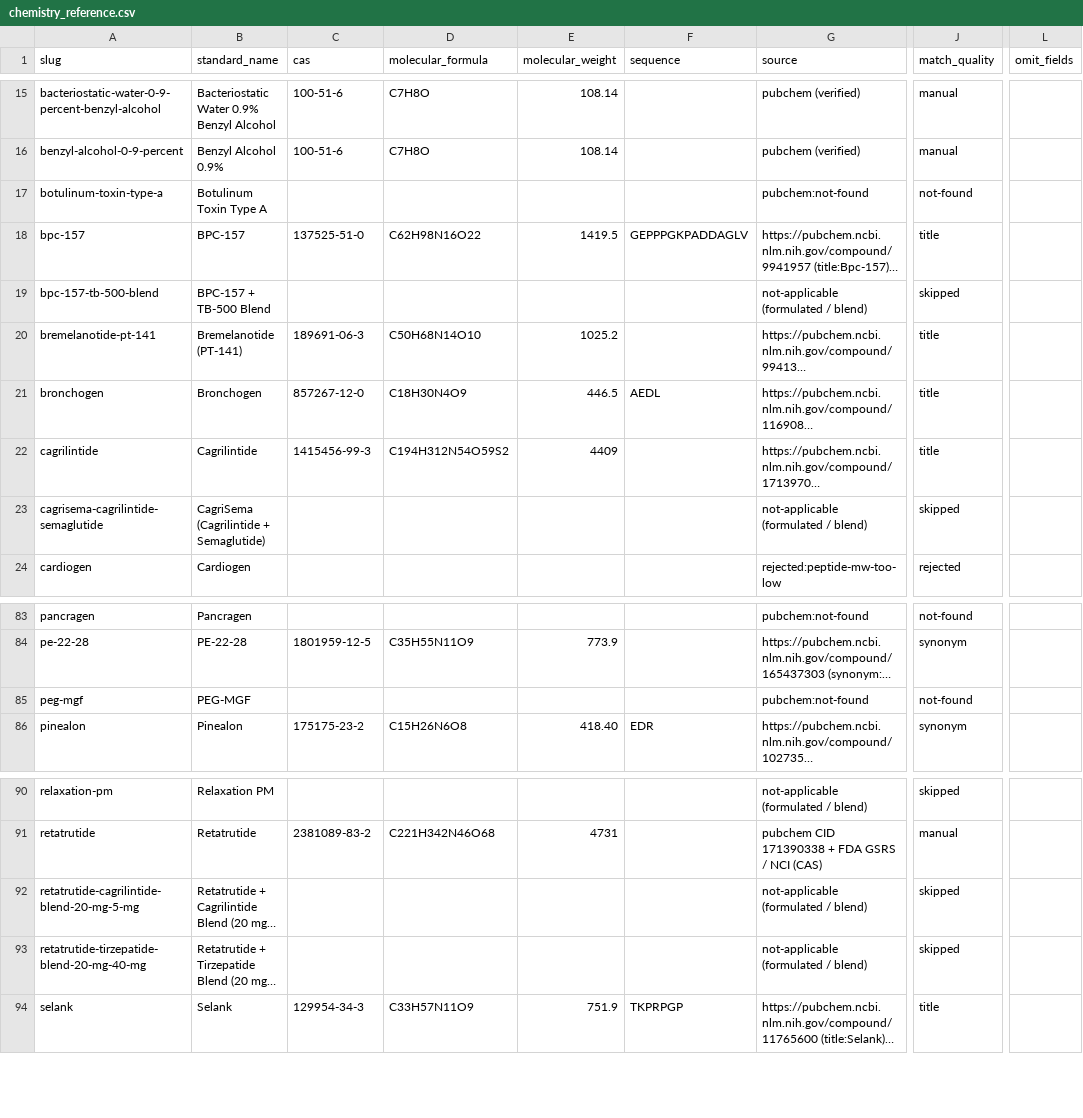
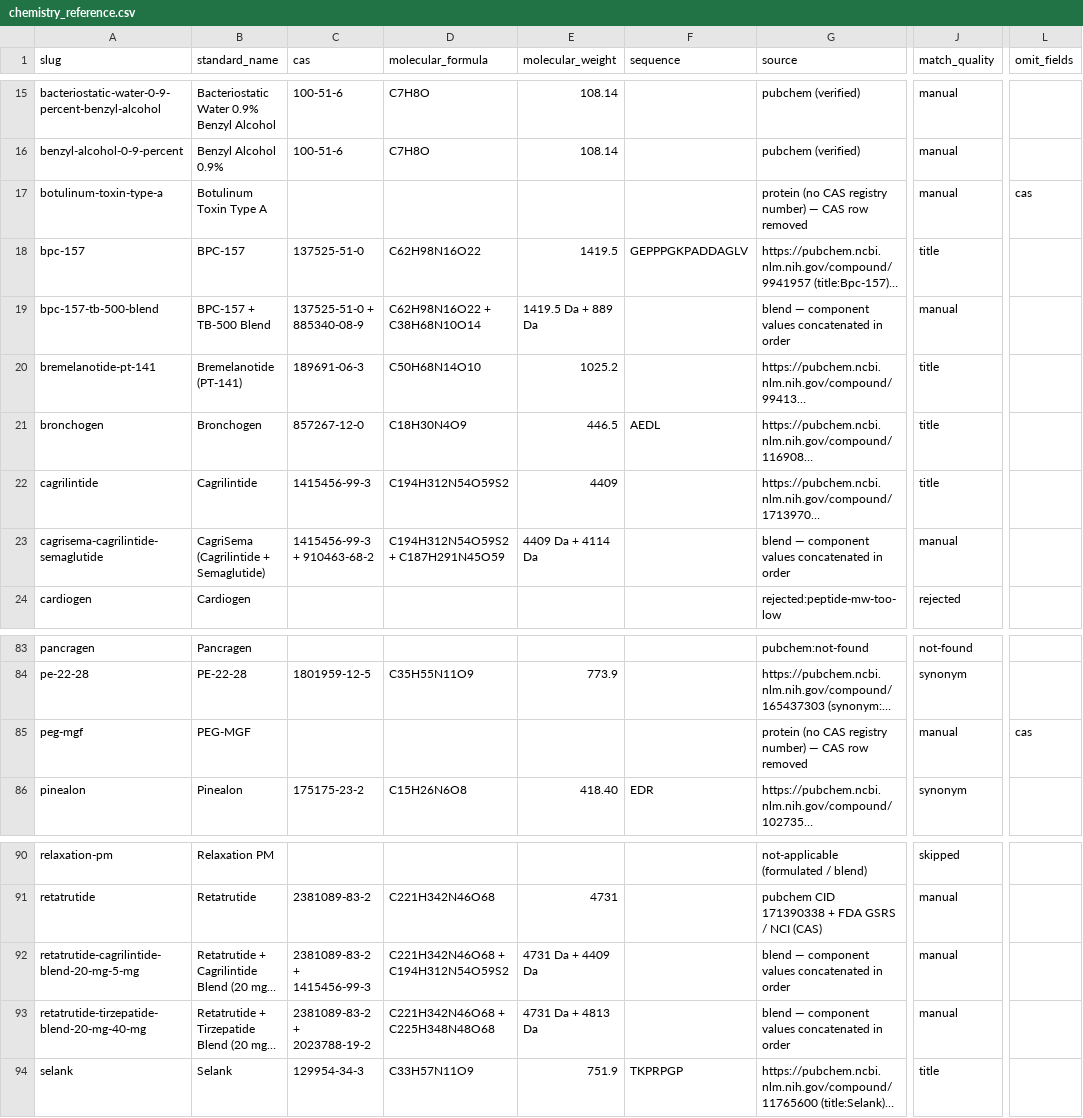
Before and after one commit to PolymerGroup/Vicory01, a CSV file: reference/chemistry_reference.csv, drawn as a sheet; only a part is shown, gaps mark what is left out; long unchanged cells end in …; the diff covers the shown part only; the diff names each change by its address in the sheet, - before the commit and + after, or states it on an @@ line.

Commit message:
data(chemistry): protein CAS removal, GHK-Cu values, blend compositions
- 8 proteins (EPO, HCG, HGH, Follistatin, GDF-8, HMG, Botulinum toxin A, PEG-MGF) no longer show a CAS row: proteins have no CAS registry number

- GHK-Cu: 89030-95-5 / C14H24CuN6O4 / 403.93 Da

- 6 blends now list component values in order (A + B [+ C]): BPC-157+TB-500, CagriSema, GLOW, Retatrutide+Cagrilintide, Retatrutide+Tirzepatide, Tesamorelin+Ipamorelin

- 89 of 119 products now carry at least one chemistry value

```diff
--- a/reference/chemistry_reference.csv
+++ b/reference/chemistry_reference.csv
-G17 (source): pubchem:not-found
+G17 (source): protein (no CAS registry number) — CAS row removed
-J17 (match_quality): not-found
+J17 (match_quality): manual
-L17 (omit_fields): (empty)
+L17 (omit_fields): cas
-C19 (cas): (empty)
+C19 (cas): 137525-51-0 + 885340-08-9
-D19 (molecular_formula): (empty)
+D19 (molecular_formula): C62H98N16O22 + C38H68N10O14
-E19 (molecular_weight): (empty)
+E19 (molecular_weight): 1419.5 Da + 889 Da
-G19 (source): not-applicable (formulated / blend)
+G19 (source): blend — component values concatenated in order
-J19 (match_quality): skipped
+J19 (match_quality): manual
-C23 (cas): (empty)
+C23 (cas): 1415456-99-3 + 910463-68-2
-D23 (molecular_formula): (empty)
+D23 (molecular_formula): C194H312N54O59S2 + C187H291N45O59
-E23 (molecular_weight): (empty)
+E23 (molecular_weight): 4409 Da + 4114 Da
-G23 (source): not-applicable (formulated / blend)
+G23 (source): blend — component values concatenated in order
-J23 (match_quality): skipped
+J23 (match_quality): manual
-G85 (source): pubchem:not-found
+G85 (source): protein (no CAS registry number) — CAS row removed
-J85 (match_quality): not-found
+J85 (match_quality): manual
-L85 (omit_fields): (empty)
+L85 (omit_fields): cas
-C92 (cas): (empty)
+C92 (cas): 2381089-83-2 + 1415456-99-3
-D92 (molecular_formula): (empty)
+D92 (molecular_formula): C221H342N46O68 + C194H312N54O59S2
-E92 (molecular_weight): (empty)
+E92 (molecular_weight): 4731 Da + 4409 Da
-G92:G93 (source): not-applicable (formulated / blend)
+G92:G93 (source): blend — component values concatenated in order
-J92:J93 (match_quality): skipped
+J92:J93 (match_quality): manual
-C93 (cas): (empty)
+C93 (cas): 2381089-83-2 + 2023788-19-2
-D93 (molecular_formula): (empty)
+D93 (molecular_formula): C221H342N46O68 + C225H348N48O68
-E93 (molecular_weight): (empty)
+E93 (molecular_weight): 4731 Da + 4813 Da
```
Also changed, not shown: 33 edited cells elsewhere in this file, 2 other files.
